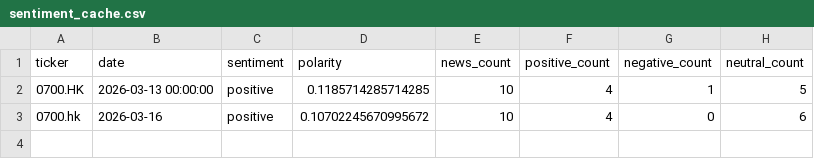
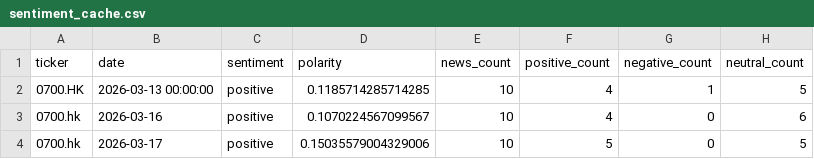
Before and after one commit to Johnnyhooyo/stock_analyze, a CSV file: data/sentiment/sentiment_cache.csv, drawn as a sheet.

```diff
--- a/data/sentiment/sentiment_cache.csv
+++ b/data/sentiment/sentiment_cache.csv
@@ -2,2 +2,3 @@ ticker,date,sentiment,polarity,news_count,positive_count,negative_count,neutral_
 0700.HK,2026-03-13 00:00:00,positive,0.1185714285714285,10,4,1,5
-0700.hk,2026-03-16,positive,0.10702245670995672,10,4,0,6
+0700.hk,2026-03-16,positive,0.1070224567099567,10,4,0,6
+0700.hk,2026-03-17,positive,0.15035579004329006,10,5,0,5
```
Also changed, not shown: data/trends/tencent_trends.csv, 13 other files.
